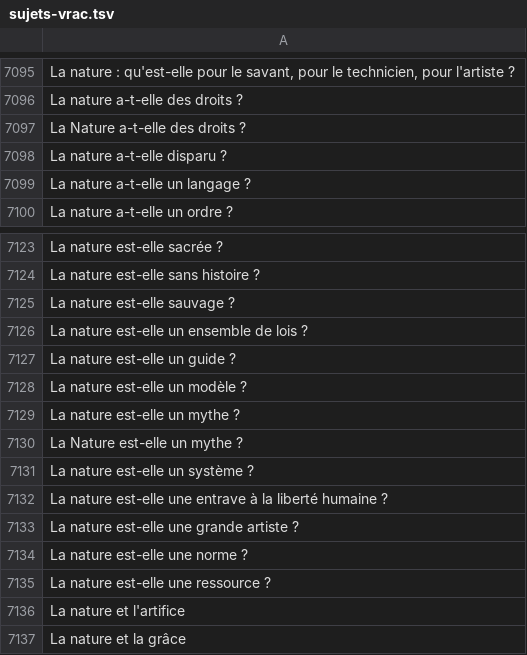
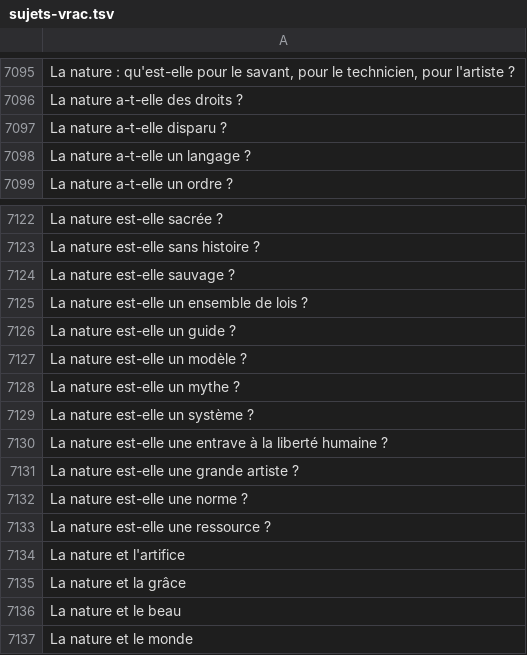
Before and after one commit to eyssette/sujets-philosophie, a TSV file: data/sujets-vrac.tsv, drawn as a sheet; only a part is shown, gaps mark what is left out; the shorter side is filled out with more unchanged rows.

Commit message:
Update sujets-vrac.tsv

```diff
--- a/data/sujets-vrac.tsv
+++ b/data/sujets-vrac.tsv
@@ -7096,3 +7096,2 @@ La nature : qu'est-elle pour le savant, pour le technicien, pour l'artiste ?
 La nature a-t-elle des droits ?
-La Nature a-t-elle des droits ?
 La nature a-t-elle disparu ?
@@ -7129,3 +7128,2 @@ La nature est-elle un modèle ?
 La nature est-elle un mythe ?
-La Nature est-elle un mythe ?
 La nature est-elle un système ?
```
